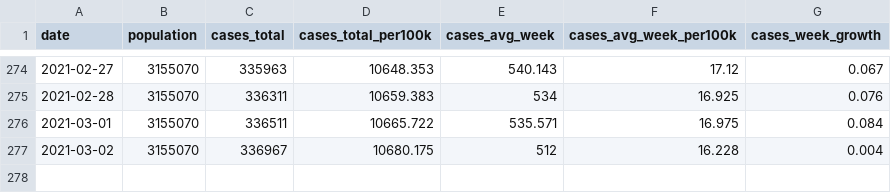
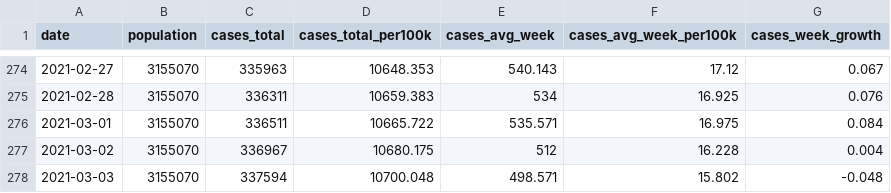
Before and after one commit to ijlyttle/covidIowa, a CSV file: workflow/data/04-explore/iowa_cases_week.csv, drawn as a sheet; only a part is shown, gaps mark what is left out.

```diff
--- a/workflow/data/04-explore/iowa_cases_week.csv
+++ b/workflow/data/04-explore/iowa_cases_week.csv
@@ -277 +277,2 @@ date,population,cases_total,cases_total_per100k,cases_avg_week,cases_avg_week_pe
 2021-03-02,3155070,336967,10680.175,512,16.228,0.004
+2021-03-03,3155070,337594,10700.048,498.571,15.802,-0.048
```
Also changed, not shown: workflow/data/99-publish/iowa_cases_week.csv, 20 other files.
